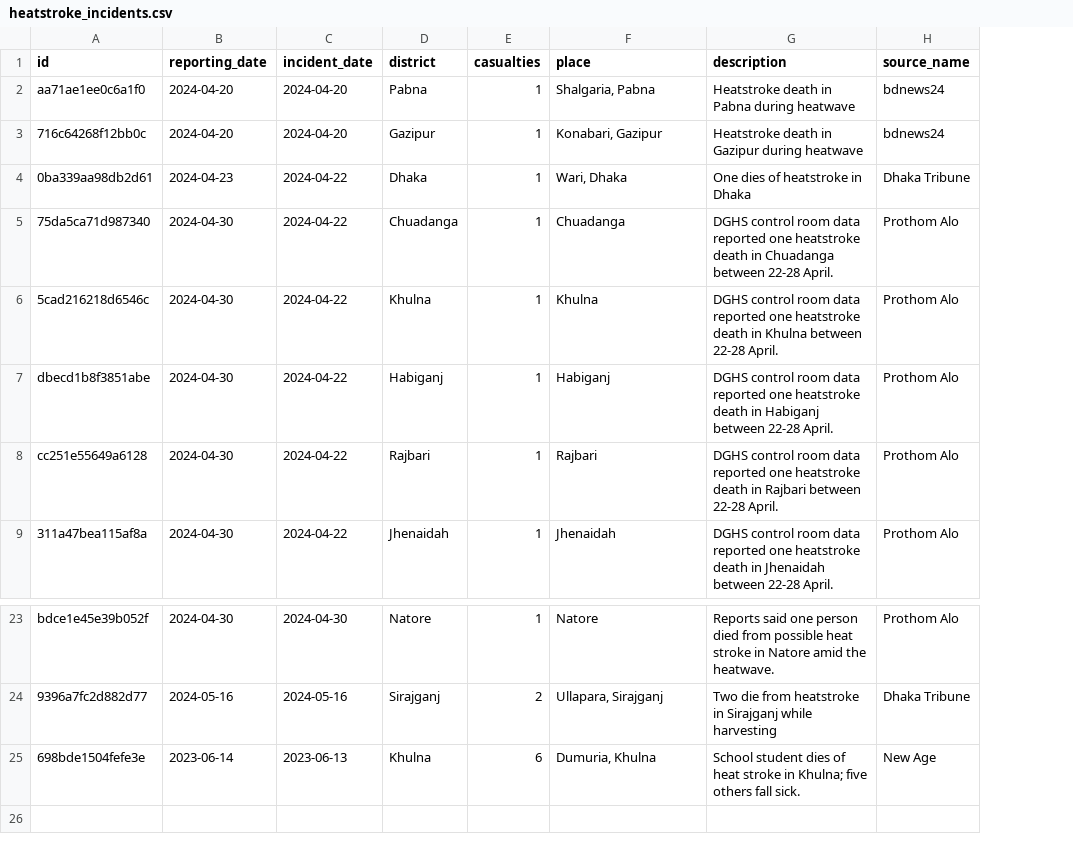
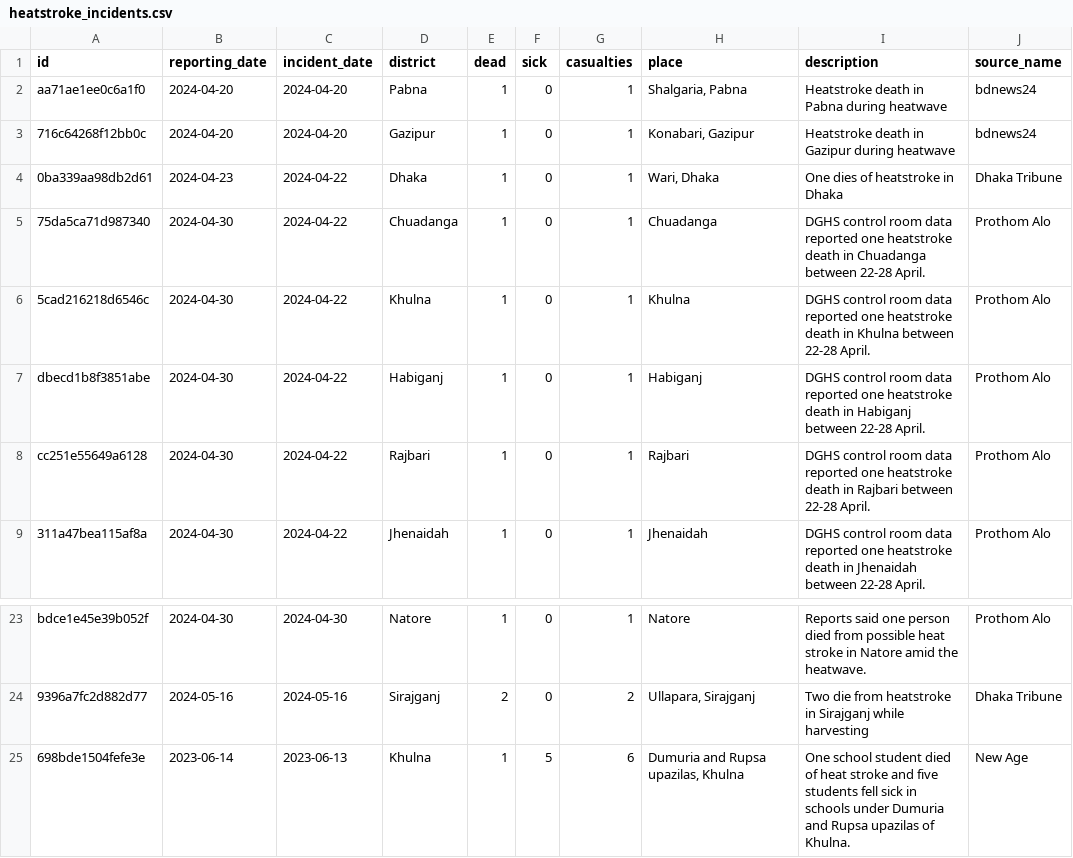
Before and after one commit to r-kabir-rafi/smc-electrolyte, a CSV file: frontend/public/data/heatstroke_incidents.csv, drawn as a sheet; only a part is shown, gaps mark what is left out; addresses are those after the commit; the diff names each change by its address in the sheet, - before the commit and + after, or states it on an @@ line.

Commit message:
feat: update incident data structure to include dead and sick counts, and adjust related components

```diff
--- a/frontend/public/data/heatstroke_incidents.csv
+++ b/frontend/public/data/heatstroke_incidents.csv
+column E (dead), rows 2-9: all 1; rows 23-25: 1 | 2 | 1
+column F (sick), rows 2-9: all 0; rows 23-25: 0 | 0 | 5
-H25 (place): Dumuria, Khulna
+H25 (place): Dumuria and Rupsa upazilas, Khulna
-I25 (description): School student dies of heat stroke in Khulna; five others fall sick.
+I25 (description): One school student died of heat stroke and five students fell sick in schools under Dumuria and Rupsa upazilas of Khulna.
```
Also changed, not shown: 6 other files.
